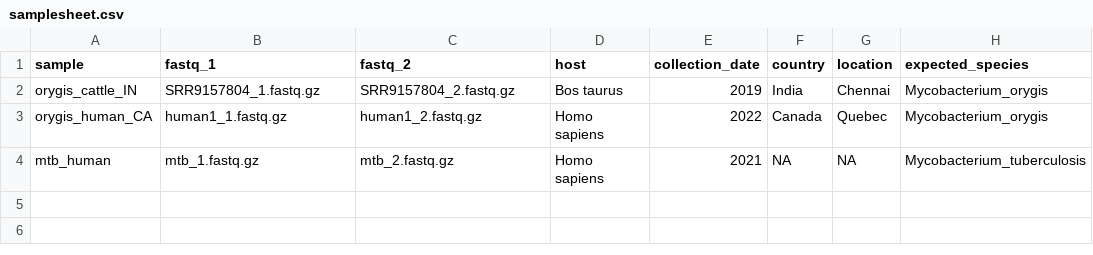
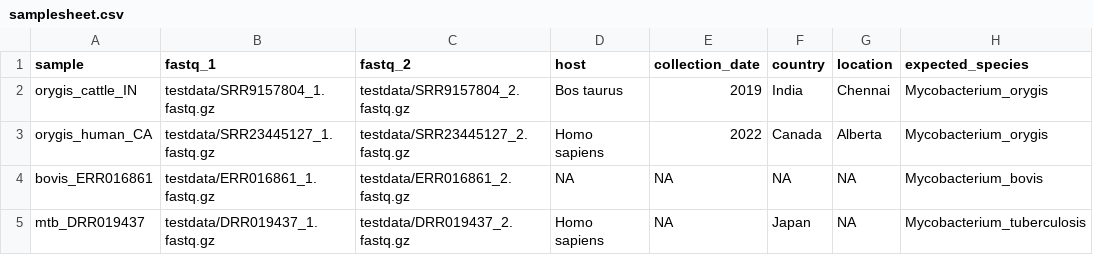
Before and after one commit to hailsgav1/mtbc-speciation-nf, a CSV file: assets/samplesheet.csv, drawn as a sheet.

Commit message:
Update samplesheet.csv

```diff
--- a/assets/samplesheet.csv
+++ b/assets/samplesheet.csv
@@ -1,4 +1,5 @@
 sample,fastq_1,fastq_2,host,collection_date,country,location,expected_species
-orygis_cattle_IN,SRR9157804_1.fastq.gz,SRR9157804_2.fastq.gz,Bos taurus,2019,India,Chennai,Mycobacterium_orygis
-orygis_human_CA,human1_1.fastq.gz,human1_2.fastq.gz,Homo sapiens,2022,Canada,Quebec,Mycobacterium_orygis
-mtb_human,mtb_1.fastq.gz,mtb_2.fastq.gz,Homo sapiens,2021,NA,NA,Mycobacterium_tuberculosis
+orygis_cattle_IN,testdata/SRR9157804_1.fastq.gz,testdata/SRR9157804_2.fastq.gz,Bos taurus,2019,India,Chennai,Mycobacterium_orygis
+orygis_human_CA,testdata/SRR23445127_1.fastq.gz,testdata/SRR23445127_2.fastq.gz,Homo sapiens,2022,Canada,Alberta,Mycobacterium_orygis
+bovis_ERR016861,testdata/ERR016861_1.fastq.gz,testdata/ERR016861_2.fastq.gz,NA,NA,NA,NA,Mycobacterium_bovis
+mtb_DRR019437,testdata/DRR019437_1.fastq.gz,testdata/DRR019437_2.fastq.gz,Homo sapiens,NA,Japan,NA,Mycobacterium_tuberculosis
```
